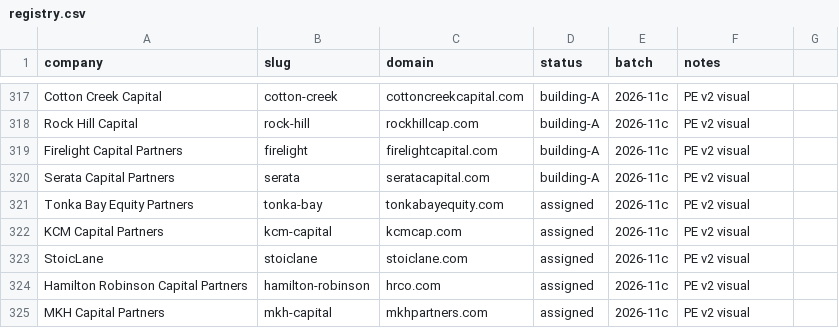
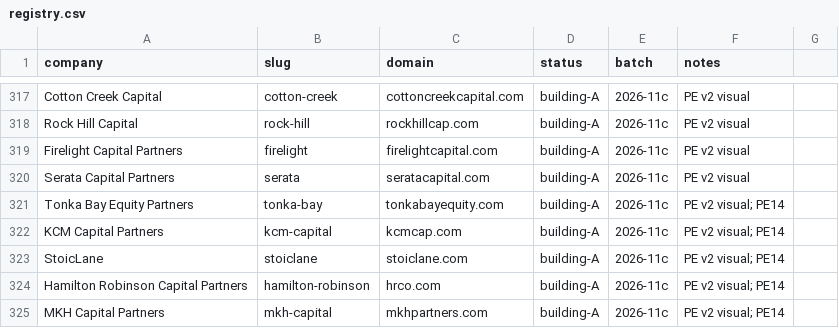
Before and after one commit to charneym/harvardsites, a CSV file: _kit/sourcing/registry.csv, drawn as a sheet; only a part is shown, gaps mark what is left out.

```diff
--- a/_kit/sourcing/registry.csv
+++ b/_kit/sourcing/registry.csv
@@ -320,6 +320,6 @@ Firelight Capital Partners,firelight,firelightcapital.com,building-A,2026-11c,PE
 Serata Capital Partners,serata,seratacapital.com,building-A,2026-11c,PE v2 visual
-Tonka Bay Equity Partners,tonka-bay,tonkabayequity.com,assigned,2026-11c,PE v2 visual
-KCM Capital Partners,kcm-capital,kcmcap.com,assigned,2026-11c,PE v2 visual
-StoicLane,stoiclane,stoiclane.com,assigned,2026-11c,PE v2 visual
-Hamilton Robinson Capital Partners,hamilton-robinson,hrco.com,assigned,2026-11c,PE v2 visual
-MKH Capital Partners,mkh-capital,mkhpartners.com,assigned,2026-11c,PE v2 visual
+Tonka Bay Equity Partners,tonka-bay,tonkabayequity.com,building-A,2026-11c,PE v2 visual; PE14
+KCM Capital Partners,kcm-capital,kcmcap.com,building-A,2026-11c,PE v2 visual; PE14
+StoicLane,stoiclane,stoiclane.com,building-A,2026-11c,PE v2 visual; PE14
+Hamilton Robinson Capital Partners,hamilton-robinson,hrco.com,building-A,2026-11c,PE v2 visual; PE14
+MKH Capital Partners,mkh-capital,mkhpartners.com,building-A,2026-11c,PE v2 visual; PE14
```
